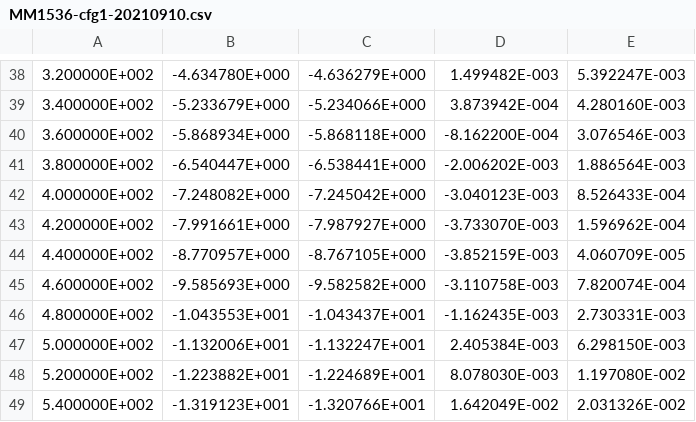
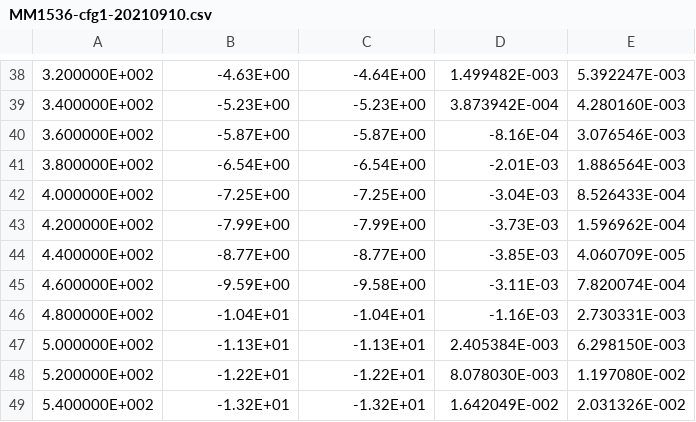
Before and after one commit to joesilber/raft-design, a CSV file: MM1536-cfg1-20210910.csv, drawn as a sheet; only a part is shown, gaps mark what is left out; the diff covers the shown part only; the diff names each change by its address in the sheet, - before the commit and + after, or states it on an @@ line.

```diff
--- a/MM1536-cfg1-20210910.csv
+++ b/MM1536-cfg1-20210910.csv
-B38: -4.634780E+000
+B38: -4.63E+00
-C38: -4.636279E+000
+C38: -4.64E+00
-B39: -5.233679E+000
+B39: -5.23E+00
-C39: -5.234066E+000
+C39: -5.23E+00
-B40: -5.868934E+000
+B40: -5.87E+00
-C40: -5.868118E+000
+C40: -5.87E+00
-D40: -8.162200E-004
+D40: -8.16E-04
-B41: -6.540447E+000
+B41: -6.54E+00
-C41: -6.538441E+000
+C41: -6.54E+00
-D41: -2.006202E-003
+D41: -2.01E-03
-B42: -7.248082E+000
+B42: -7.25E+00
-C42: -7.245042E+000
+C42: -7.25E+00
-D42: -3.040123E-003
+D42: -3.04E-03
-B43: -7.991661E+000
+B43: -7.99E+00
-C43: -7.987927E+000
+C43: -7.99E+00
-D43: -3.733070E-003
+D43: -3.73E-03
-B44: -8.770957E+000
+B44: -8.77E+00
-C44: -8.767105E+000
+C44: -8.77E+00
-D44: -3.852159E-003
+D44: -3.85E-03
-B45: -9.585693E+000
+B45: -9.59E+00
-C45: -9.582582E+000
+C45: -9.58E+00
-D45: -3.110758E-003
+D45: -3.11E-03
-B46: -1.043553E+001
+B46: -1.04E+01
-C46: -1.043437E+001
+C46: -1.04E+01
-D46: -1.162435E-003
+D46: -1.16E-03
-B47: -1.132006E+001
+B47: -1.13E+01
-C47: -1.132247E+001
+C47: -1.13E+01
-B48: -1.223882E+001
+B48: -1.22E+01
-C48: -1.224689E+001
+C48: -1.22E+01
-B49: -1.319123E+001
+B49: -1.32E+01
-C49: -1.320766E+001
+C49: -1.32E+01
```
Also changed, not shown: 40 edited cells elsewhere in this file, 2 other files.
